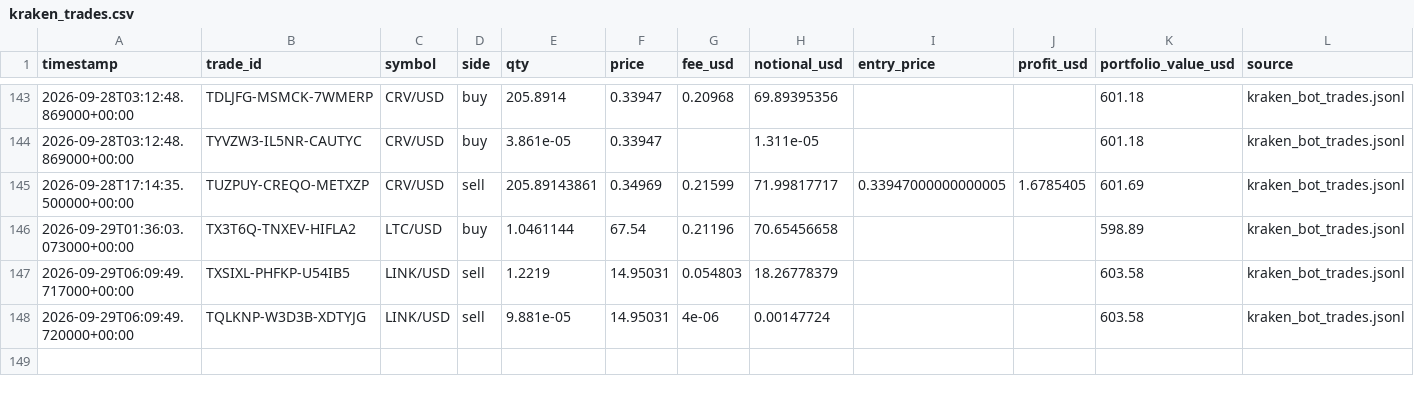
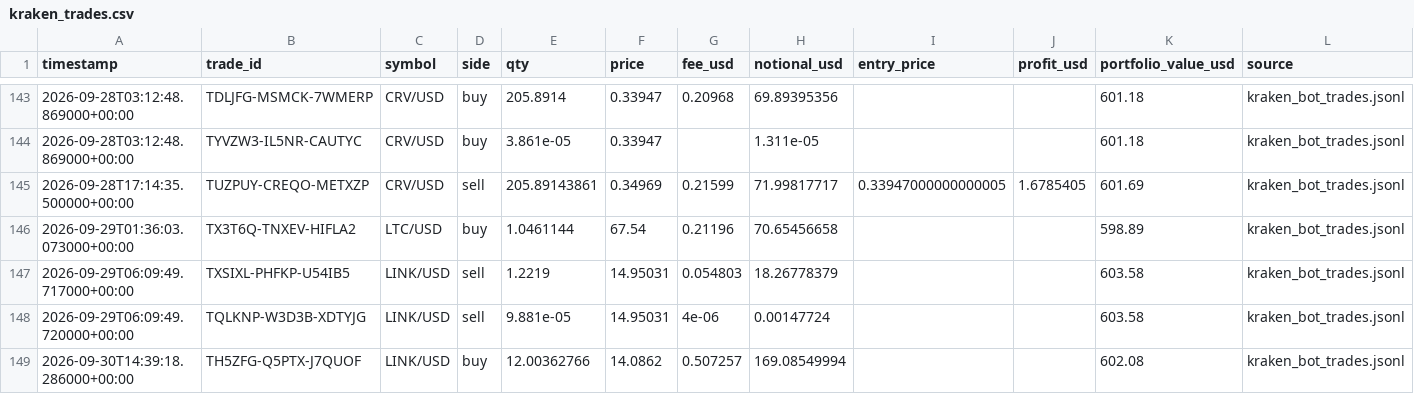
Before and after one commit to Bramsmit/Kraken-bot, a CSV file: data/kraken_trades.csv, drawn as a sheet; only a part is shown, gaps mark what is left out.

```diff
--- a/data/kraken_trades.csv
+++ b/data/kraken_trades.csv
@@ -148 +148,2 @@ timestamp,trade_id,symbol,side,qty,price,fee_usd,notional_usd,entry_price,profit
 2026-09-29T06:09:49.720000+00:00,TQLKNP-W3D3B-XDTYJG,LINK/USD,sell,9.881e-05,14.95031,4e-06,0.00147724,,,603.58,kraken_bot_trades.jsonl
+2026-09-30T14:39:18.286000+00:00,TH5ZFG-Q5PTX-J7QUOF,LINK/USD,buy,12.00362766,14.0862,0.507257,169.08549994,,,602.08,kraken_bot_trades.jsonl
```
Also changed, not shown: 1 other file.
